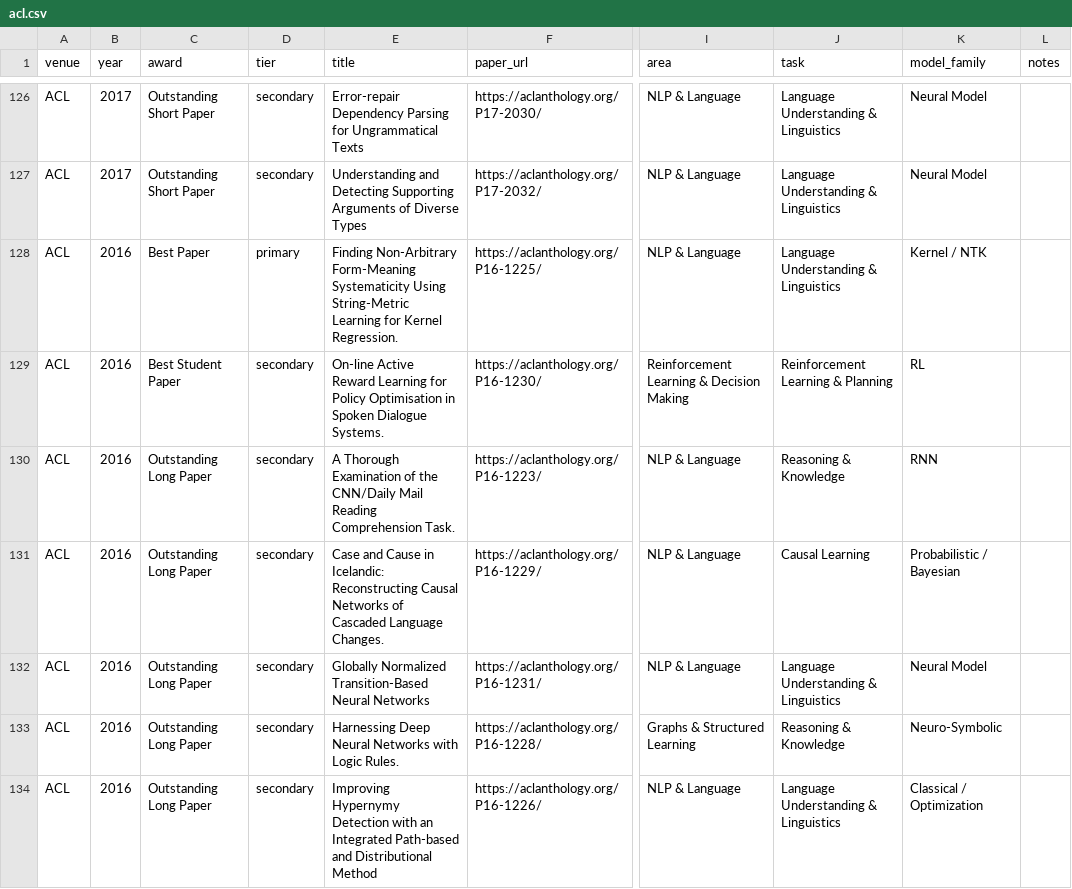
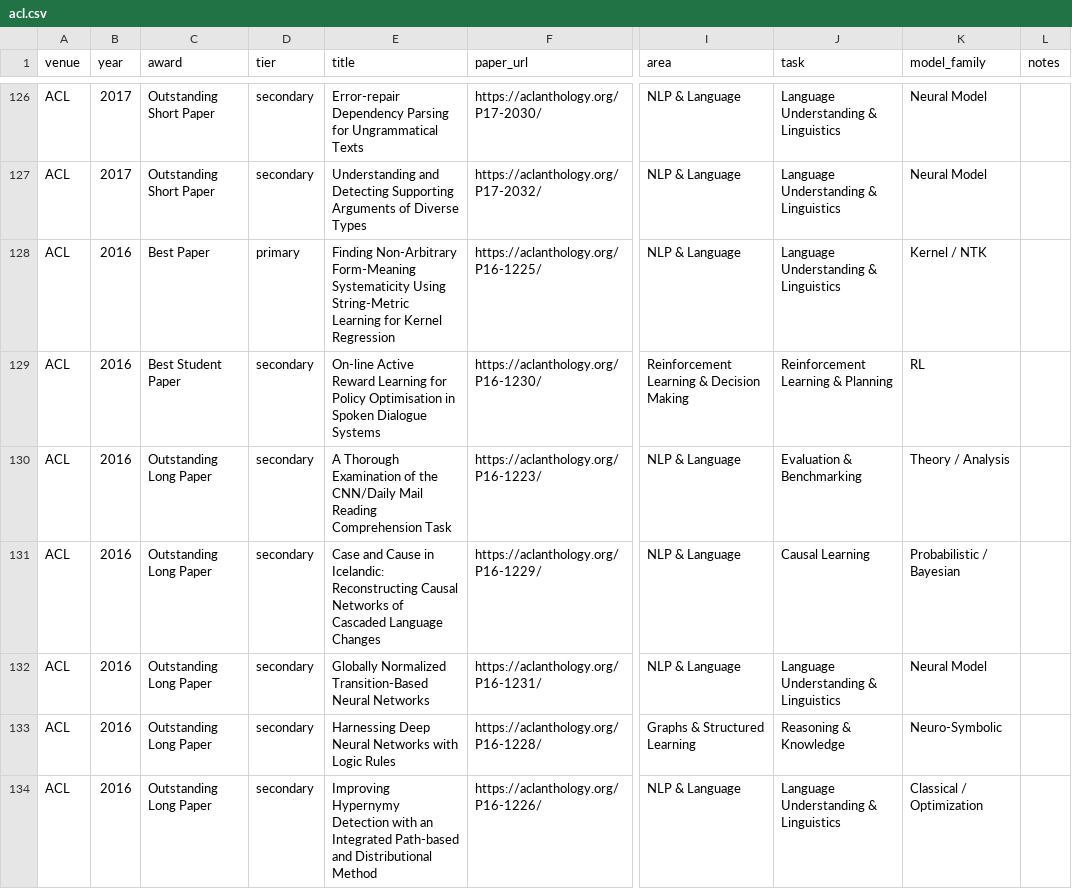
Before and after one commit to shunk031/awesome-ai-best-papers, a CSV file: data/papers/acl.csv, drawn as a sheet; only a part is shown, gaps mark what is left out; the diff covers the shown part only; the diff names each change by its address in the sheet, - before the commit and + after, or states it on an @@ line.

Commit message:
Audit historical NLP taxonomy and titles (2016–2023) (#7)
Audit ACL, EMNLP, and NAACL 2016–2023 taxonomy/title metadata; remove the generated Research Landscape section; and add compact award-type emoji markers to the generated README.

```diff
--- a/data/papers/acl.csv
+++ b/data/papers/acl.csv
-E128 (title): …for Kernel Regression.
+E128 (title): …for Kernel Regression
-E129 (title): …Spoken Dialogue Systems.
+E129 (title): …Spoken Dialogue Systems
-E130 (title): …Reading Comprehension Task.
+E130 (title): …Reading Comprehension Task
-J130 (task): Reasoning & Knowledge
+J130 (task): Evaluation & Benchmarking
-K130 (model_family): RNN
+K130 (model_family): Theory / Analysis
-E131 (title): …Cascaded Language Changes.
+E131 (title): …Cascaded Language Changes
-E133 (title): …with Logic Rules.
+E133 (title): …with Logic Rules
```
Also changed, not shown: 11 edited cells elsewhere in this file, data/papers/emnlp.csv, data/papers/naacl.csv, 3 other files.
